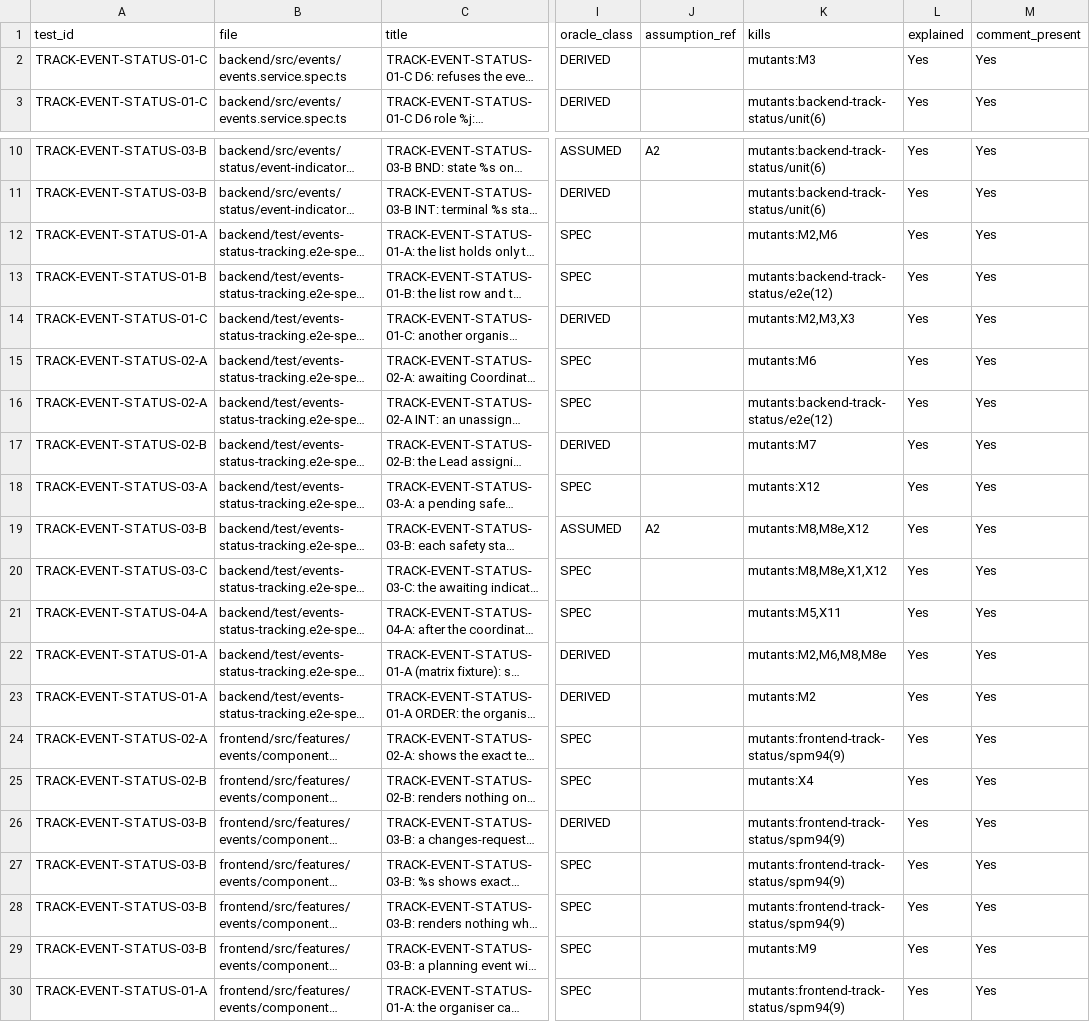
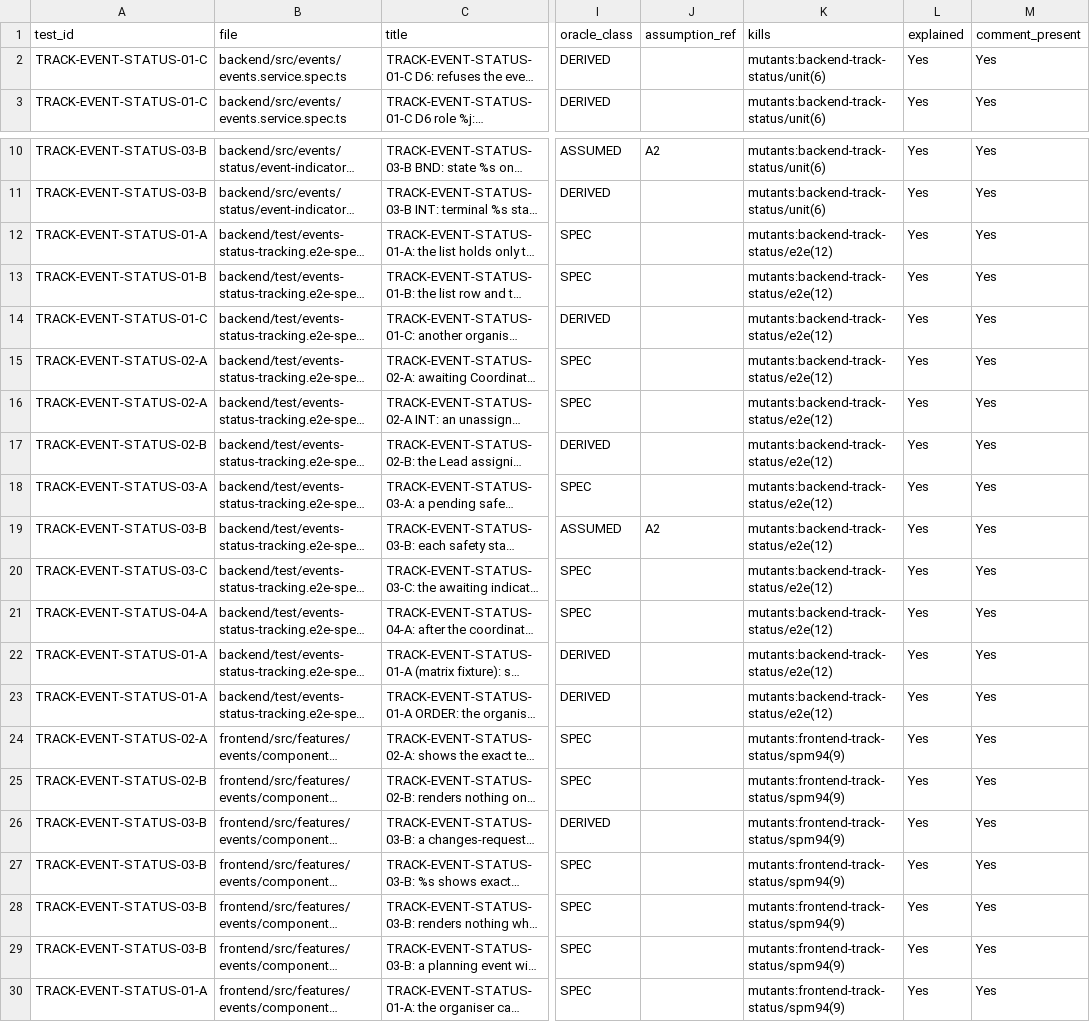
Before and after one commit to IS212-G5-T2/IS212-G5-T2, a CSV file: docs/test-cases/workflow/records/SPM-94.csv, drawn as a sheet; only a part is shown, gaps mark what is left out; long unchanged cells end in …; the diff covers the shown part only; the diff names each change by its address in the sheet, - before the commit and + after, or states it on an @@ line.

```diff
--- a/docs/test-cases/workflow/records/SPM-94.csv
+++ b/docs/test-cases/workflow/records/SPM-94.csv
-K2 (kills): mutants:M3
+K2 (kills): mutants:backend-track-status/unit(6)
-K12 (kills): mutants:M2,M6
+K12 (kills): mutants:backend-track-status/e2e(12)
-K14 (kills): mutants:M2,M3,X3
+K14 (kills): mutants:backend-track-status/e2e(12)
-K15 (kills): mutants:M6
+K15 (kills): mutants:backend-track-status/e2e(12)
-K17 (kills): mutants:M7
+K17 (kills): mutants:backend-track-status/e2e(12)
-K18 (kills): mutants:X12
+K18 (kills): mutants:backend-track-status/e2e(12)
-K19 (kills): mutants:M8,M8e,X12
+K19 (kills): mutants:backend-track-status/e2e(12)
-K20 (kills): mutants:M8,M8e,X1,X12
+K20 (kills): mutants:backend-track-status/e2e(12)
-K21 (kills): mutants:M5,X11
+K21 (kills): mutants:backend-track-status/e2e(12)
-K22 (kills): mutants:M2,M6,M8,M8e
+K22 (kills): mutants:backend-track-status/e2e(12)
-K23 (kills): mutants:M2
+K23 (kills): mutants:backend-track-status/e2e(12)
-K25 (kills): mutants:X4
+K25 (kills): mutants:frontend-track-status/spm94(9)
-K29 (kills): mutants:M9
+K29 (kills): mutants:frontend-track-status/spm94(9)
```
Also changed, not shown: 6 edited cells elsewhere in this file, docs/test-cases/workflow/records/SPM-38.csv, docs/test-cases/workflow/records/SPM-39.csv, 4 other files.
